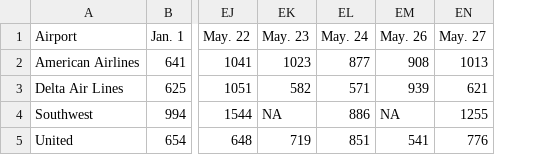
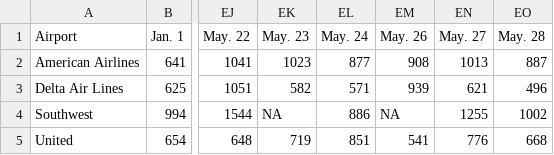
Before and after one commit to susiewebb/airline-delays, a CSV file: toupdate/airline_delayed.csv, drawn as a sheet; only a part is shown, gaps mark what is left out; the diff names each change by its address in the sheet, - before the commit and + after, or states it on an @@ line.

```diff
--- a/toupdate/airline_delayed.csv
+++ b/toupdate/airline_delayed.csv
+column EO (May. 28), rows 2-5: 887 | 496 | 1002 | 668
```
Also changed, not shown: toupdate/airline_canceled.csv, toupdate/airline_canceled_per.csv, 2 other files.
